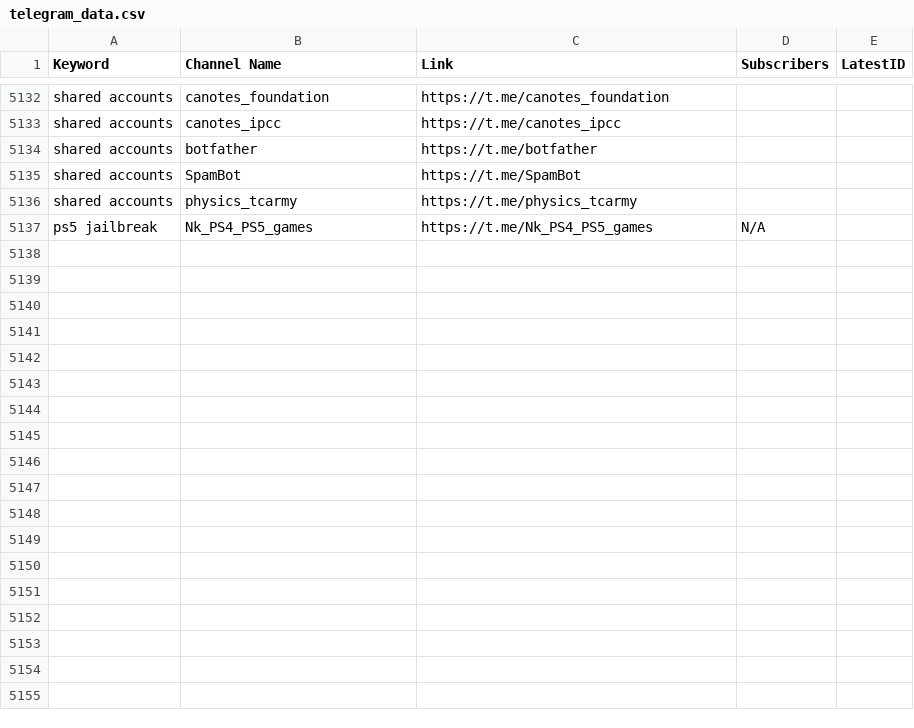
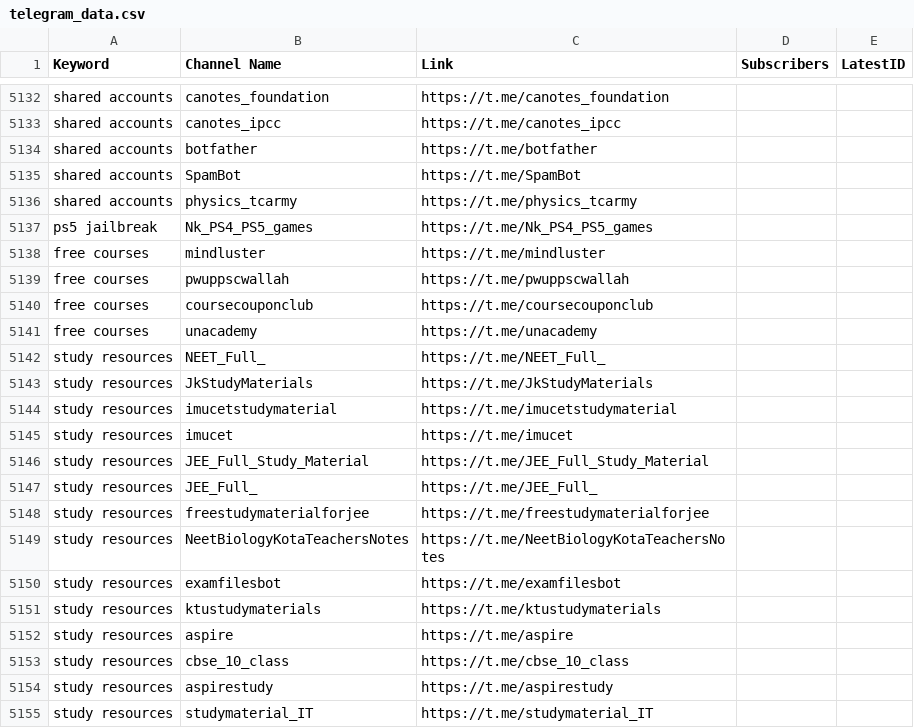
Before and after one commit to MoFlow00/Signal-X, a CSV file: telegram_data.csv, drawn as a sheet; only a part is shown, gaps mark what is left out; the diff covers the shown part only.

```diff
--- a/telegram_data.csv
+++ b/telegram_data.csv
@@ -5136,2 +5136,20 @@ shared accounts,SpamBot,https://t.me/SpamBot,,
 shared accounts,physics_tcarmy,https://t.me/physics_tcarmy,,
-ps5 jailbreak,Nk_PS4_PS5_games,https://t.me/Nk_PS4_PS5_games,N/A,
+ps5 jailbreak,Nk_PS4_PS5_games,https://t.me/Nk_PS4_PS5_games,,
+free courses,mindluster,https://t.me/mindluster,,
+free courses,pwuppscwallah,https://t.me/pwuppscwallah,,
+free courses,coursecouponclub,https://t.me/coursecouponclub,,
+free courses,unacademy,https://t.me/unacademy,,
+study resources,NEET_Full_,https://t.me/NEET_Full_,,
+study resources,JkStudyMaterials,https://t.me/JkStudyMaterials,,
+study resources,imucetstudymaterial,https://t.me/imucetstudymaterial,,
+study resources,imucet,https://t.me/imucet,,
+study resources,JEE_Full_Study_Material,https://t.me/JEE_Full_Study_Material,,
+study resources,JEE_Full_,https://t.me/JEE_Full_,,
+study resources,freestudymaterialforjee,https://t.me/freestudymaterialforjee,,
+study resources,NeetBiologyKotaTeachersNotes,https://t.me/NeetBiologyKotaTeachersNotes,,
+study resources,examfilesbot,https://t.me/examfilesbot,,
+study resources,ktustudymaterials,https://t.me/ktustudymaterials,,
+study resources,aspire,https://t.me/aspire,,
+study resources,cbse_10_class,https://t.me/cbse_10_class,,
+study resources,aspirestudy,https://t.me/aspirestudy,,
+study resources,studymaterial_IT,https://t.me/studymaterial_IT,,
```
Also changed, not shown: 12 added rows elsewhere in this file, 1 other file.
